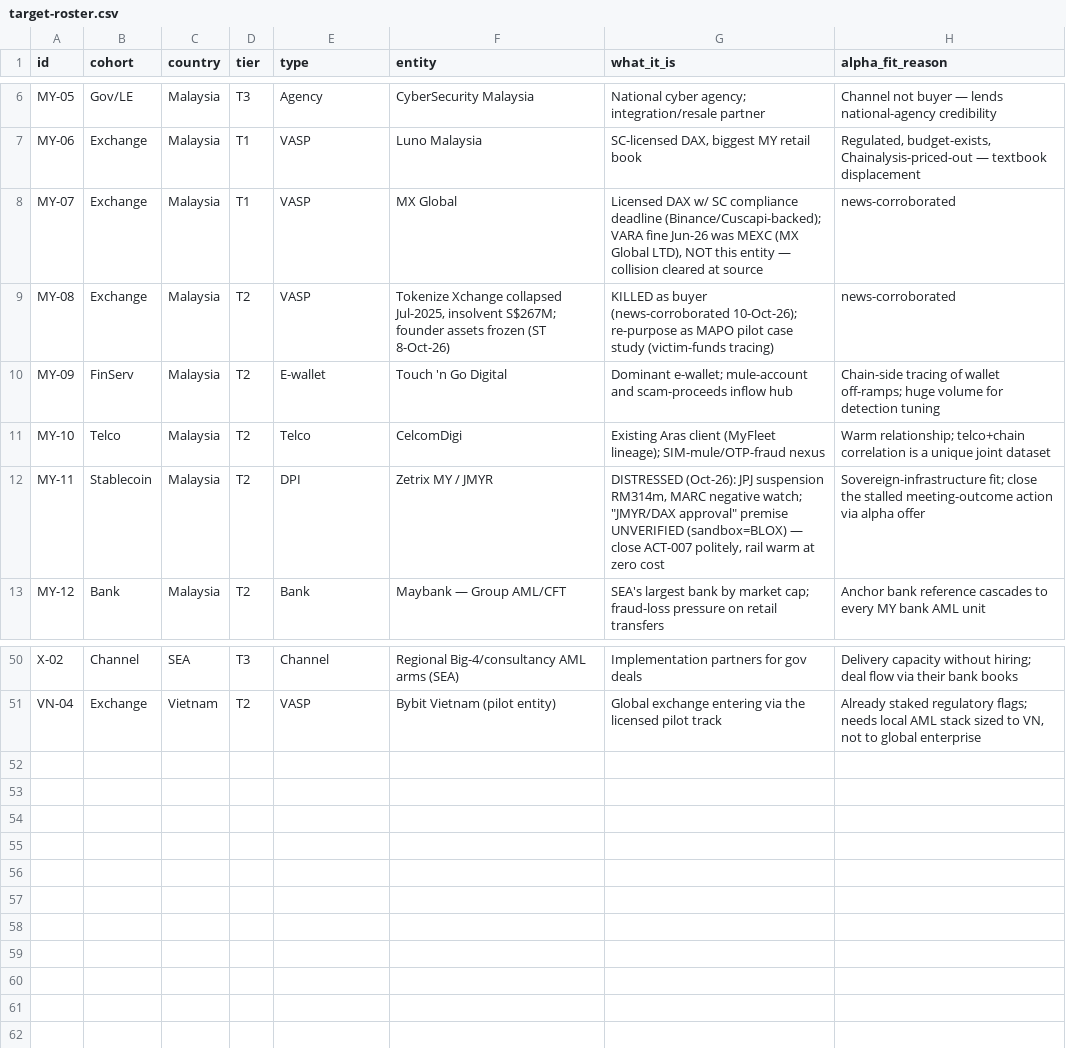
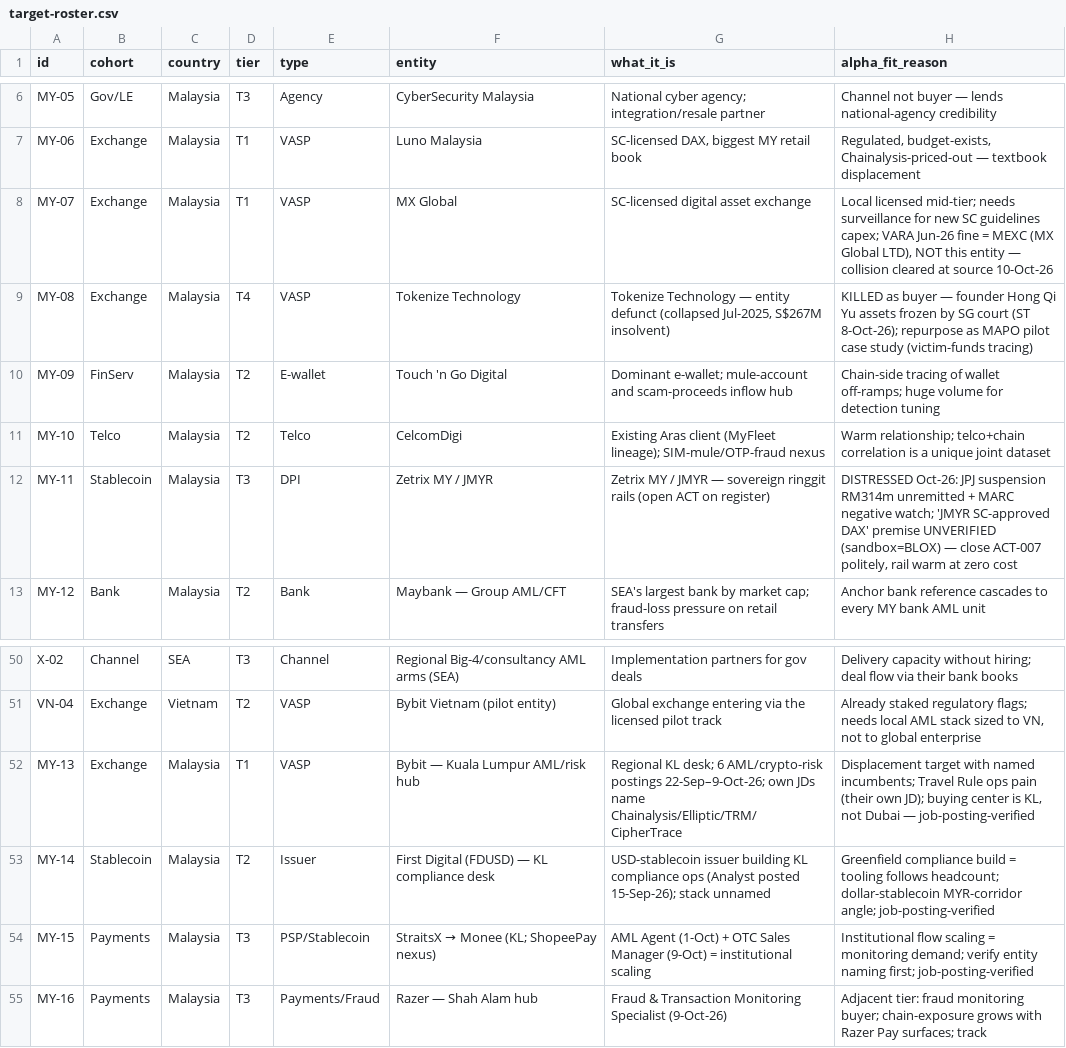
Before and after one commit to gumdr0pz/chainsentry-pipeline, a CSV file: roster/target-roster.csv, drawn as a sheet; only a part is shown, gaps mark what is left out.

Commit message:
add(signals): hiring-signal intel layer — Bybit-KL 6-posting cluster (named incumbent stack), TNG Head-of-FCC window, +4 MY prospects, AE-09 buying-center fix, AE-26 T1; clean v3 roster edits w/ correct column semantics (prior pass mis-aligned, now rebased from 2265dca/a90fabf)

```diff
--- a/roster/target-roster.csv
+++ b/roster/target-roster.csv
@@ -7,7 +7,7 @@ MY-05,Gov/LE,Malaysia,T3,Agency,CyberSecurity Malaysia,National cyber agency; in
 MY-06,Exchange,Malaysia,T1,VASP,Luno Malaysia,"SC-licensed DAX, biggest MY retail book","Regulated, budget-exists, Chainalysis-priced-out — textbook displacement"
-MY-07,Exchange,Malaysia,T1,VASP,MX Global,"Licensed DAX w/ SC compliance deadline (Binance/Cuscapi-backed); VARA fine Jun-26 was MEXC (MX Global LTD), NOT this entity — collision cleared at source",news-corroborated
-MY-08,Exchange,Malaysia,T2,VASP,"Tokenize Xchange collapsed Jul-2025, insolvent S$267M; founder assets frozen (ST 8-Oct-26)",KILLED as buyer (news-corroborated 10-Oct-26); re-purpose as MAPO pilot case study (victim-funds tracing),news-corroborated
+MY-07,Exchange,Malaysia,T1,VASP,MX Global,SC-licensed digital asset exchange,"Local licensed mid-tier; needs surveillance for new SC guidelines capex; VARA Jun-26 fine = MEXC (MX Global LTD), NOT this entity — collision cleared at source 10-Oct-26"
+MY-08,Exchange,Malaysia,T4,VASP,Tokenize Technology,"Tokenize Technology — entity defunct (collapsed Jul-2025, S$267M insolvent)",KILLED as buyer — founder Hong Qi Yu assets frozen by SG court (ST 8-Oct-26); repurpose as MAPO pilot case study (victim-funds tracing)
 MY-09,FinServ,Malaysia,T2,E-wallet,Touch 'n Go Digital,Dominant e-wallet; mule-account and scam-proceeds inflow hub,Chain-side tracing of wallet off-ramps; huge volume for detection tuning
 MY-10,Telco,Malaysia,T2,Telco,CelcomDigi,Existing Aras client (MyFleet lineage); SIM-mule/OTP-fraud nexus,Warm relationship; telco+chain correlation is a unique joint dataset
-MY-11,Stablecoin,Malaysia,T2,DPI,Zetrix MY / JMYR,"DISTRESSED (Oct-26): JPJ suspension RM314m, MARC negative watch; ""JMYR/DAX approval"" premise UNVERIFIED (sandbox=BLOX) — close ACT-007 politely, rail warm at zero cost",Sovereign-infrastructure fit; close the stalled meeting-outcome action via alpha offer
+MY-11,Stablecoin,Malaysia,T3,DPI,Zetrix MY / JMYR,Zetrix MY / JMYR — sovereign ringgit rails (open ACT on register),"DISTRESSED Oct-26: JPJ suspension RM314m unremitted + MARC negative watch; 'JMYR SC-approved DAX' premise UNVERIFIED (sandbox=BLOX) — close ACT-007 politely, rail warm at zero cost"
 MY-12,Bank,Malaysia,T2,Bank,Maybank — Group AML/CFT,SEA's largest bank by market cap; fraud-loss pressure on retail transfers,Anchor bank reference cascades to every MY bank AML unit
@@ -51 +51,5 @@ X-02,Channel,SEA,T3,Channel,Regional Big-4/consultancy AML arms (SEA),Implementa
 VN-04,Exchange,Vietnam,T2,VASP,Bybit Vietnam (pilot entity),Global exchange entering via the licensed pilot track,"Already staked regulatory flags; needs local AML stack sized to VN, not to global enterprise"
+MY-13,Exchange,Malaysia,T1,VASP,Bybit — Kuala Lumpur AML/risk hub,Regional KL desk; 6 AML/crypto-risk postings 22-Sep–9-Oct-26; own JDs name Chainalysis/Elliptic/TRM/CipherTrace,"Displacement target with named incumbents; Travel Rule ops pain (their own JD); buying center is KL, not Dubai — job-posting-verified"
+MY-14,Stablecoin,Malaysia,T2,Issuer,First Digital (FDUSD) — KL compliance desk,USD-stablecoin issuer building KL compliance ops (Analyst posted 15-Sep-26); stack unnamed,Greenfield compliance build = tooling follows headcount; dollar-stablecoin MYR-corridor angle; job-posting-verified
+MY-15,Payments,Malaysia,T3,PSP/Stablecoin,StraitsX → Monee (KL; ShopeePay nexus),AML Agent (1-Oct) + OTC Sales Manager (9-Oct) = institutional scaling,Institutional flow scaling = monitoring demand; verify entity naming first; job-posting-verified
+MY-16,Payments,Malaysia,T3,Payments/Fraud,Razer — Shah Alam hub,Fraud & Transaction Monitoring Specialist (9-Oct-26),Adjacent tier: fraud monitoring buyer; chain-exposure grows with Razer Pay surfaces; track
```
Also changed, not shown: roster/mea-roster.csv, 1 other file.
